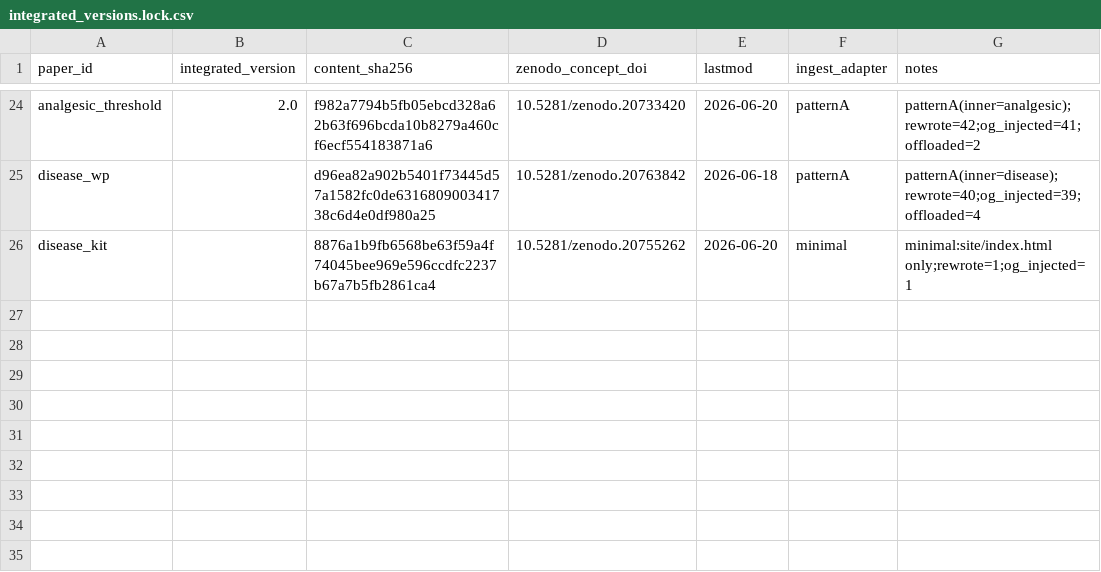
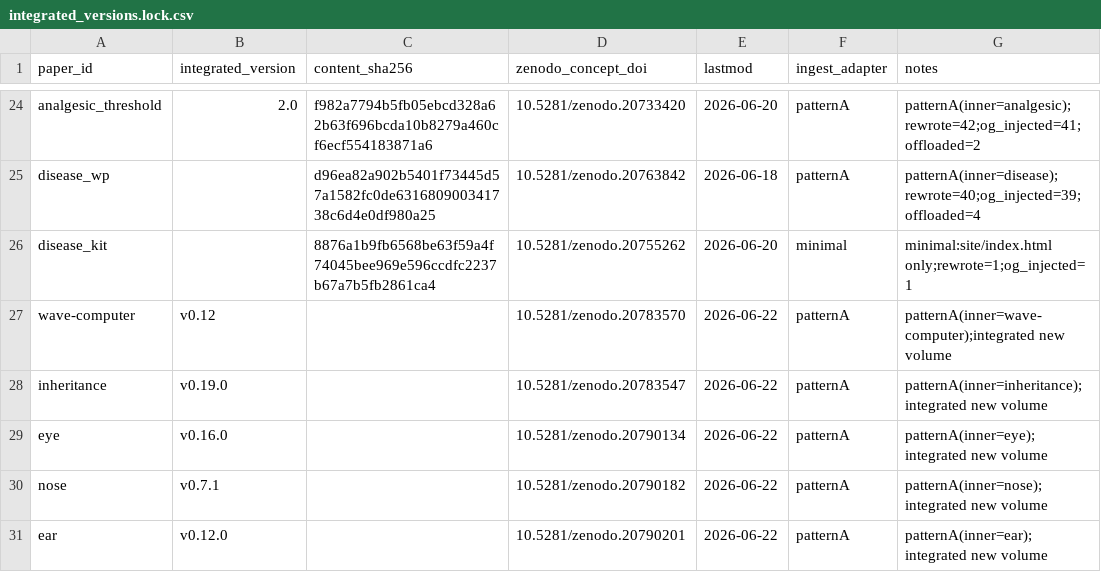
Before and after one commit to rego093-sketch/jamming-physics, a CSV file: registry/integrated_versions.lock.csv, drawn as a sheet; only a part is shown, gaps mark what is left out.

```diff
--- a/registry/integrated_versions.lock.csv
+++ b/registry/integrated_versions.lock.csv
@@ -26 +26,6 @@ disease_wp,,d96ea82a902b5401f73445d57a1582fc0de631680900341738c6d4e0df980a25,10.
 disease_kit,,8876a1b9fb6568be63f59a4f74045bee969e596ccdfc2237b67a7b5fb2861ca4,10.5281/zenodo.20755262,2026-06-20,minimal,minimal:site/index.html only;rewrote=1;og_injected=1
+wave-computer,v0.12,,10.5281/zenodo.20783570,2026-06-22,patternA,patternA(inner=wave-computer);integrated new volume
+inheritance,v0.19.0,,10.5281/zenodo.20783547,2026-06-22,patternA,patternA(inner=inheritance);integrated new volume
+eye,v0.16.0,,10.5281/zenodo.20790134,2026-06-22,patternA,patternA(inner=eye);integrated new volume
+nose,v0.7.1,,10.5281/zenodo.20790182,2026-06-22,patternA,patternA(inner=nose);integrated new volume
+ear,v0.12.0,,10.5281/zenodo.20790201,2026-06-22,patternA,patternA(inner=ear);integrated new volume
```
Also changed, not shown: registry/nodes.csv, 3 other files.
